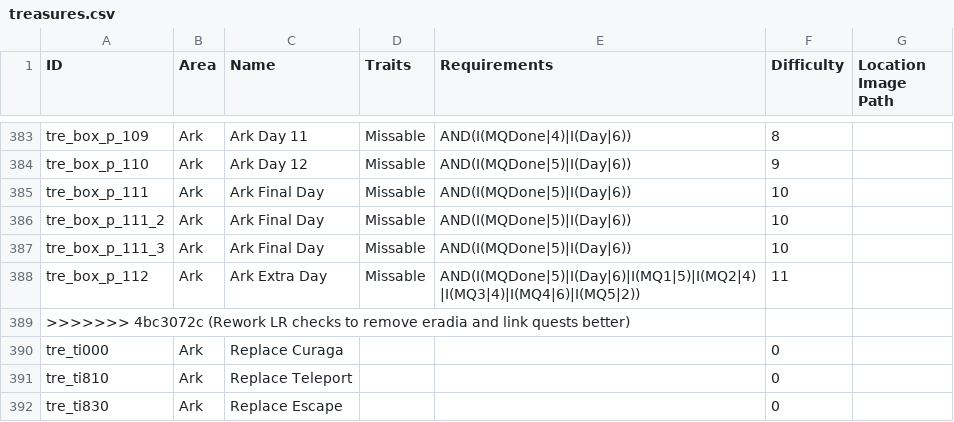
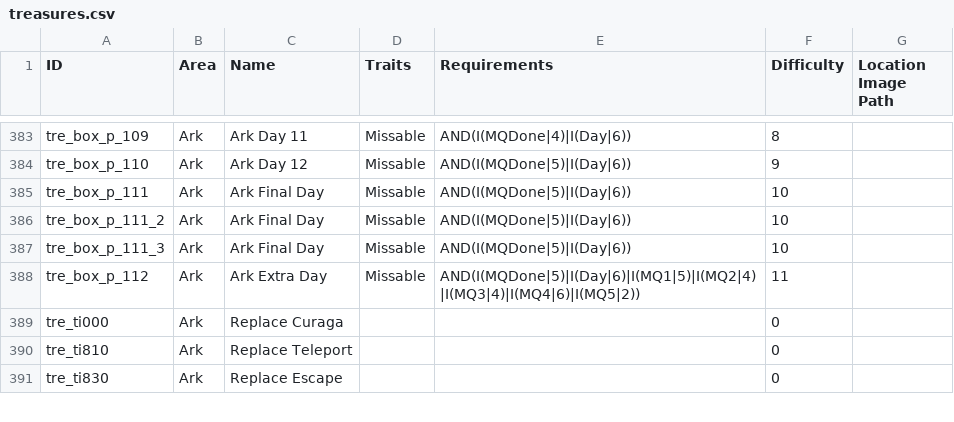
Before and after one commit to Bartz24/FFModdingWPF, a CSV file: LRRando/bin/data/treasures.csv, drawn as a sheet; only a part is shown, gaps mark what is left out.

```diff
--- a/LRRando/bin/data/treasures.csv
+++ b/LRRando/bin/data/treasures.csv
@@ -388,3 +388,2 @@ tre_box_p_111_3,Ark,Ark Final Day,Missable,AND(I(MQDone|5)|I(Day|6)),10,
 tre_box_p_112,Ark,Ark Extra Day,Missable,AND(I(MQDone|5)|I(Day|6)|I(MQ1|5)|I(MQ2|4)|I(MQ3|4)|I(MQ4|6)|I(MQ5|2)),11,
->>>>>>> 4bc3072c (Rework LR checks to remove eradia and link quests better)
 tre_ti000,Ark,Replace Curaga,,,0,
```
Also changed, not shown: LRRando/bin/data/areaConnections.csv, LRRando/bin/data/battleDrops.csv, 4 other files.
